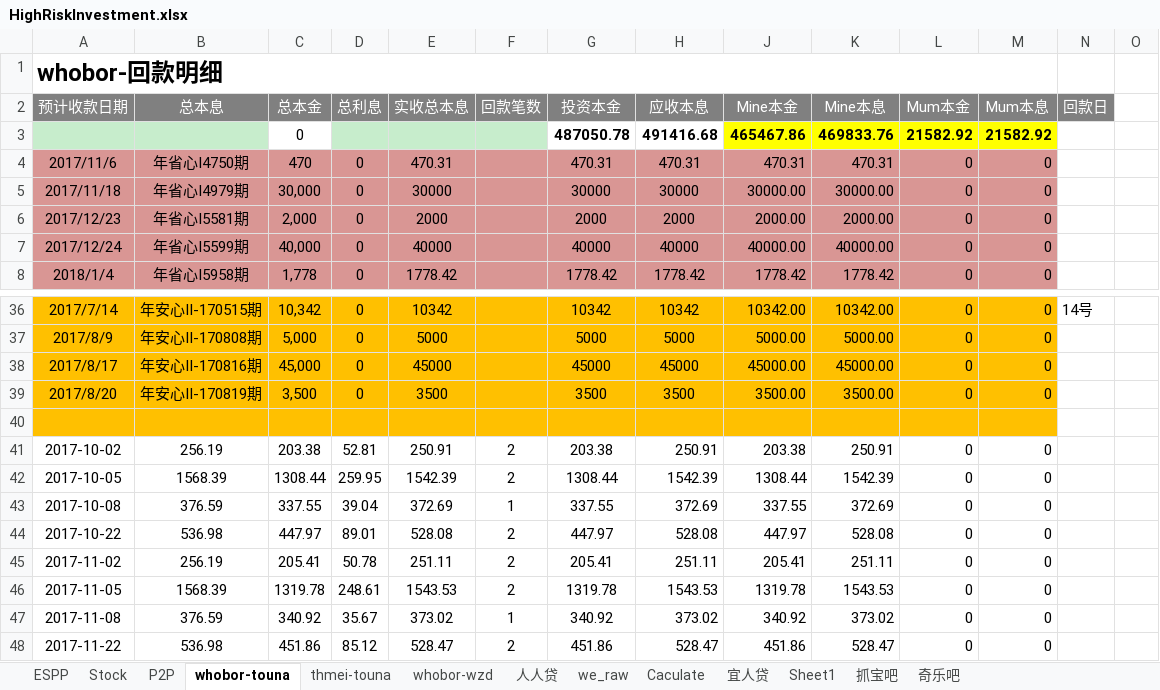
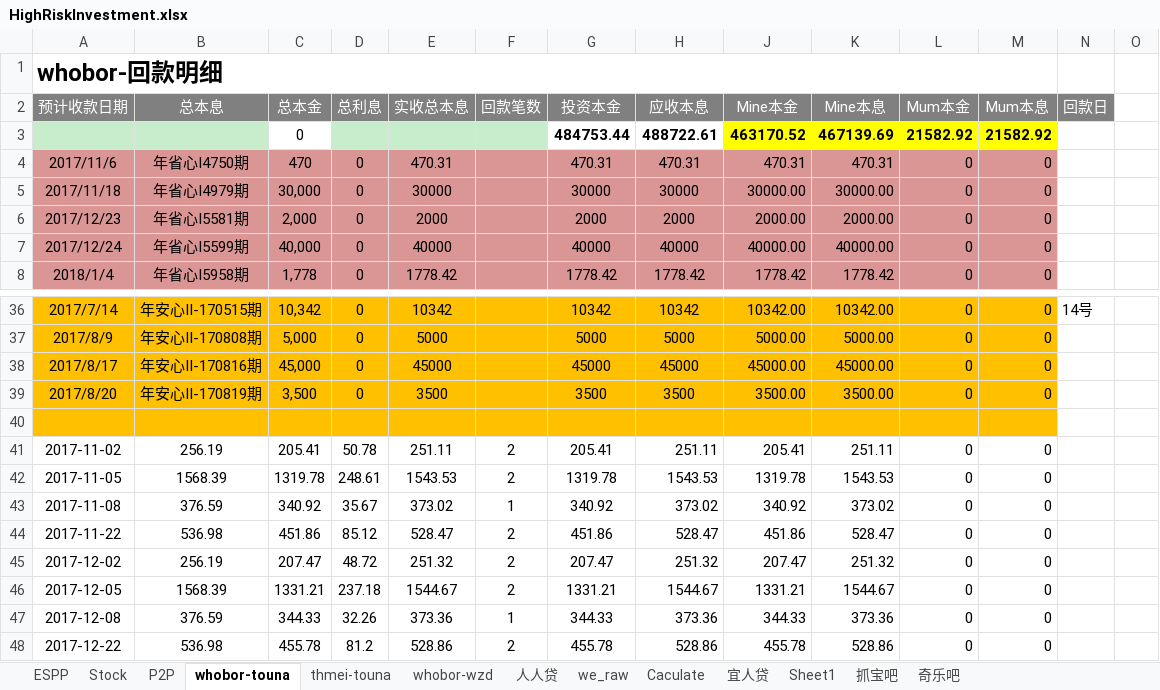
Before and after one commit to berniehu/Investment, an Excel workbook: HighRiskInvestment.xlsx, sheet whobor-touna, drawn as a sheet; only a part is shown, gaps mark what is left out; the shorter side is filled out with more unchanged rows; values as stored, in another font and other column widths than the file's, no borders; removed rows and columns are numbered as before the commit, all else as after; rows hold the shown columns only; the diff names each change by its address in the sheet, - before the commit and + after, or states it on an @@ line.

```diff
--- a/HighRiskInvestment.xlsx (sheet whobor-touna)
+++ b/HighRiskInvestment.xlsx (sheet whobor-touna)
-row 3:  |  | 0 |  |  |  | 487050.78 | 491416.68 | 465467.86 | 469833.76 | 21582.92 | 21582.92
+row 3:  |  | 0 |  |  |  | 484753.44 | 488722.61 | 463170.52 | 467139.69 | 21582.92 | 21582.92
-row 41: 2017-10-02 | 256.19 | 203.38 | 52.81 | 250.91 | 2 | 203.38 | 250.91 | 203.38 | 250.91 | 0 | 0
-row 42: 2017-10-05 | 1568.39 | 1308.44 | 259.95 | 1542.39 | 2 | 1308.44 | 1542.39 | 1308.44 | 1542.39 | 0 | 0
-row 43: 2017-10-08 | 376.59 | 337.55 | 39.04 | 372.69 | 1 | 337.55 | 372.69 | 337.55 | 372.69 | 0 | 0
-row 44: 2017-10-22 | 536.98 | 447.97 | 89.01 | 528.08 | 2 | 447.97 | 528.08 | 447.97 | 528.08 | 0 | 0
```
Also changed, not shown: sheet thmei-touna, sheet P2P, sheet 人人贷, charts or pictures.
